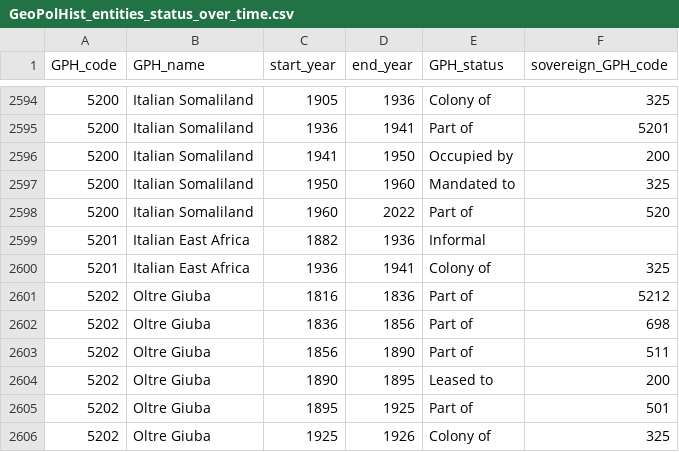
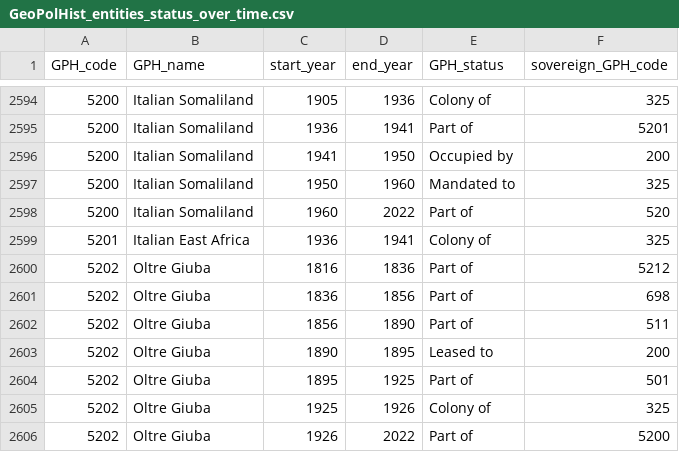
Before and after one commit to medialab/GeoPolHist, a CSV file: data/GeoPolHist_entities_status_over_time.csv, drawn as a sheet; only a part is shown, gaps mark what is left out; the shorter side is filled out with more unchanged rows; the diff names each change by its address in the sheet, - before the commit and + after, or states it on an @@ line.

Commit message:
Delete status Informal for Italian East Africa

```diff
--- a/data/GeoPolHist_entities_status_over_time.csv
+++ b/data/GeoPolHist_entities_status_over_time.csv
-row 2599: 5201 | Italian East Africa | 1882 | 1936 | Informal
```
